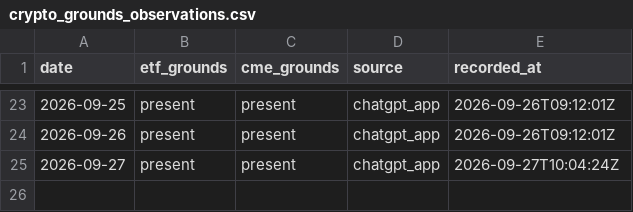
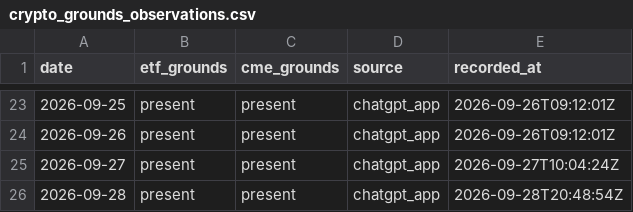
Before and after one commit to Tadaim2tk/tactical-swing-os, a CSV file: data/crypto_grounds_observations.csv, drawn as a sheet; only a part is shown, gaps mark what is left out.

```diff
--- a/data/crypto_grounds_observations.csv
+++ b/data/crypto_grounds_observations.csv
@@ -25 +25,2 @@ date,etf_grounds,cme_grounds,source,recorded_at
 2026-09-27,present,present,chatgpt_app,2026-09-27T10:04:24Z
+2026-09-28,present,present,chatgpt_app,2026-09-28T20:48:54Z
```
Also changed, not shown: data/expected_r_basis.csv, data/invalidation_checks.csv, 3 other files.
